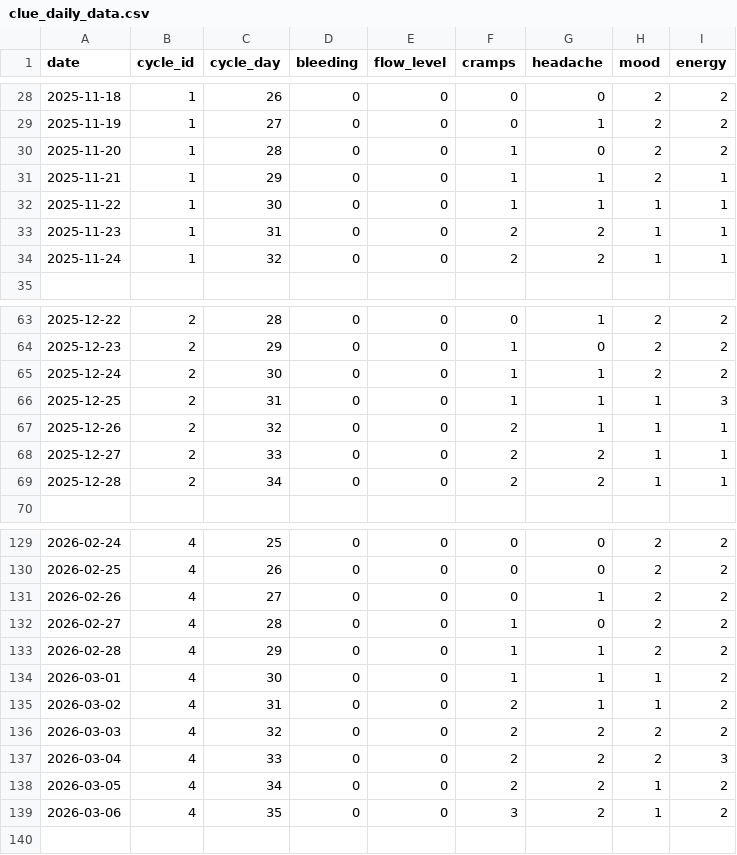
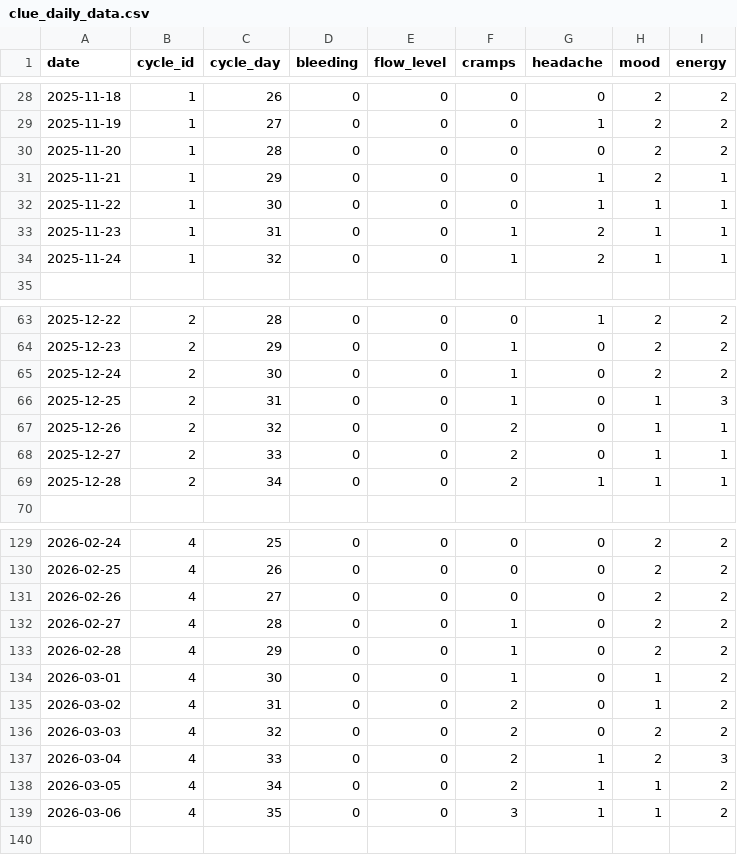
Before and after one commit to ilginemci/myapp, a CSV file: data/raw/clue_daily_data.csv, drawn as a sheet; only a part is shown, gaps mark what is left out; the diff covers the shown part only.

Commit message:
Update clue_daily_data.csv

```diff
--- a/data/raw/clue_daily_data.csv
+++ b/data/raw/clue_daily_data.csv
@@ -29,7 +29,7 @@ date,cycle_id,cycle_day,bleeding,flow_level,cramps,headache,mood,energy
 2025-11-19,1,27,0,0,0,1,2,2
-2025-11-20,1,28,0,0,1,0,2,2
-2025-11-21,1,29,0,0,1,1,2,1
-2025-11-22,1,30,0,0,1,1,1,1
-2025-11-23,1,31,0,0,2,2,1,1
-2025-11-24,1,32,0,0,2,2,1,1
+2025-11-20,1,28,0,0,0,0,2,2
+2025-11-21,1,29,0,0,0,1,2,1
+2025-11-22,1,30,0,0,0,1,1,1
+2025-11-23,1,31,0,0,1,2,1,1
+2025-11-24,1,32,0,0,1,2,1,1
 
@@ -64,7 +64,7 @@ date,cycle_id,cycle_day,bleeding,flow_level,cramps,headache,mood,energy
 2025-12-23,2,29,0,0,1,0,2,2
-2025-12-24,2,30,0,0,1,1,2,2
-2025-12-25,2,31,0,0,1,1,1,3
-2025-12-26,2,32,0,0,2,1,1,1
-2025-12-27,2,33,0,0,2,2,1,1
-2025-12-28,2,34,0,0,2,2,1,1
+2025-12-24,2,30,0,0,1,0,2,2
+2025-12-25,2,31,0,0,1,0,1,3
+2025-12-26,2,32,0,0,2,0,1,1
+2025-12-27,2,33,0,0,2,0,1,1
+2025-12-28,2,34,0,0,2,1,1,1
 
@@ -130,11 +130,11 @@ date,cycle_id,cycle_day,bleeding,flow_level,cramps,headache,mood,energy
 2026-02-25,4,26,0,0,0,0,2,2
-2026-02-26,4,27,0,0,0,1,2,2
+2026-02-26,4,27,0,0,0,0,2,2
 2026-02-27,4,28,0,0,1,0,2,2
-2026-02-28,4,29,0,0,1,1,2,2
-2026-03-01,4,30,0,0,1,1,1,2
-2026-03-02,4,31,0,0,2,1,1,2
-2026-03-03,4,32,0,0,2,2,2,2
-2026-03-04,4,33,0,0,2,2,2,3
-2026-03-05,4,34,0,0,2,2,1,2
-2026-03-06,4,35,0,0,3,2,1,2
+2026-02-28,4,29,0,0,1,0,2,2
+2026-03-01,4,30,0,0,1,0,1,2
+2026-03-02,4,31,0,0,2,0,1,2
+2026-03-03,4,32,0,0,2,0,2,2
+2026-03-04,4,33,0,0,2,1,2,3
+2026-03-05,4,34,0,0,2,1,1,2
+2026-03-06,4,35,0,0,3,1,1,2
 
```
Also changed, not shown: 10 edited cells elsewhere in this file.
